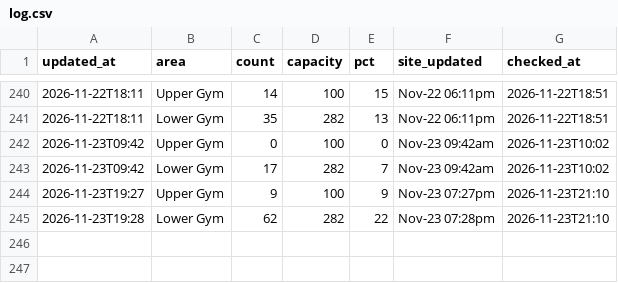
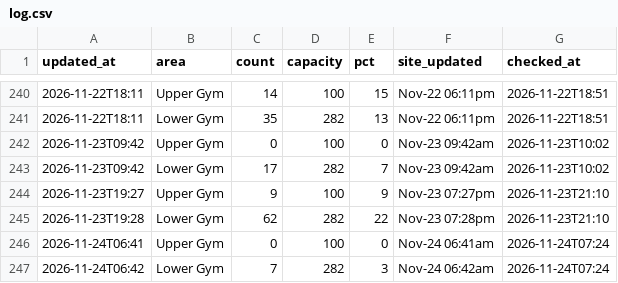
Before and after one commit to sharktide0/corec-tracker, a CSV file: docs/log.csv, drawn as a sheet; only a part is shown, gaps mark what is left out.

Commit message:
log 12:24

```diff
--- a/docs/log.csv
+++ b/docs/log.csv
@@ -245 +245,3 @@ updated_at,area,count,capacity,pct,site_updated,checked_at
 2026-11-23T19:28,Lower Gym,62,282,22,Nov-23 07:28pm,2026-11-23T21:10
+2026-11-24T06:41,Upper Gym,0,100,0,Nov-24 06:41am,2026-11-24T07:24
+2026-11-24T06:42,Lower Gym,7,282,3,Nov-24 06:42am,2026-11-24T07:24
```
